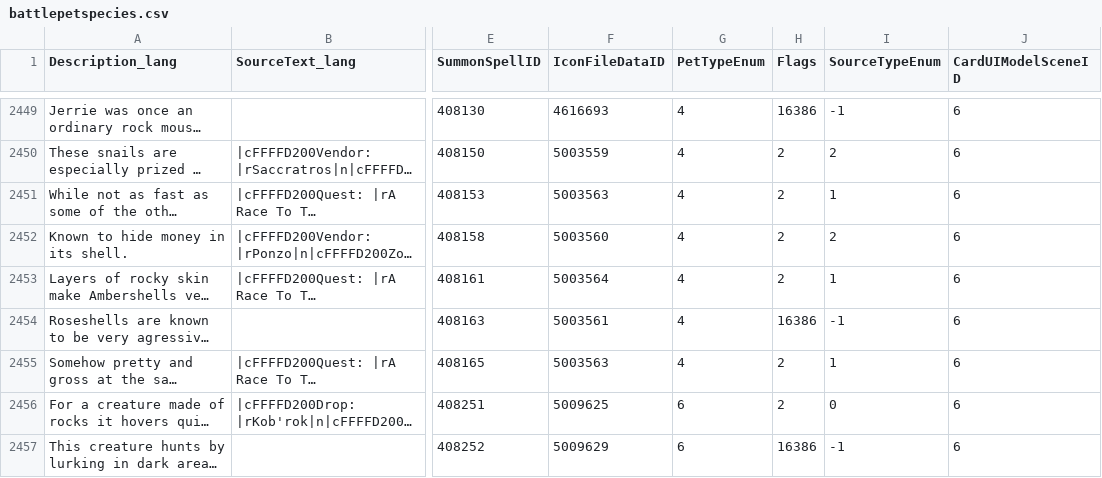
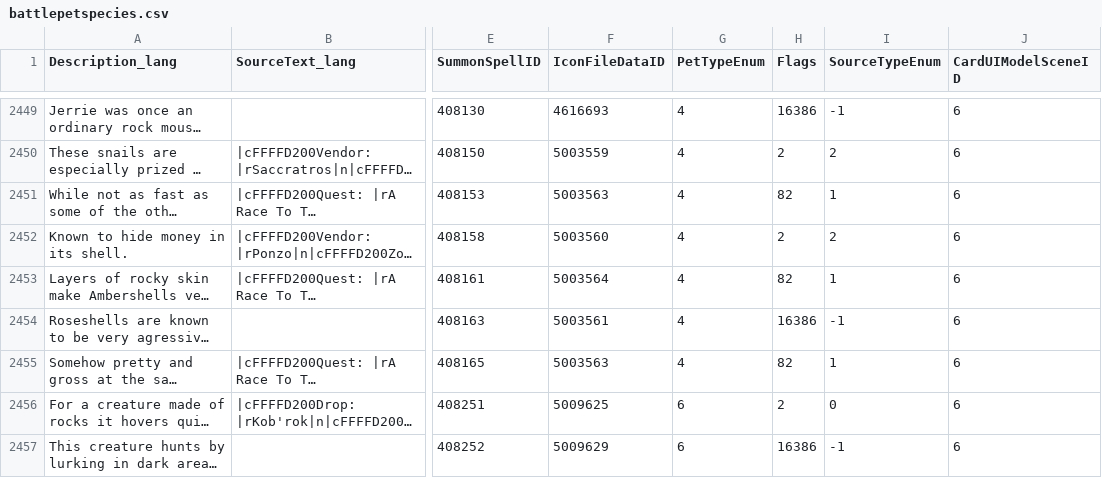
Before and after one commit to DFortun81/AllTheThings, a CSV file: .contrib/Harvesters/Database Harvester/Latest/ptr1/dbfilesclient/battlepetspecies.csv, drawn as a sheet; only a part is shown, gaps mark what is left out; long unchanged cells end in …; the diff covers the shown part only; the diff names each change by its address in the sheet, - before the commit and + after, or states it on an @@ line.

```diff
--- a/.contrib/Harvesters/Database Harvester/Latest/ptr1/dbfilesclient/battlepetspecies.csv
+++ b/.contrib/Harvesters/Database Harvester/Latest/ptr1/dbfilesclient/battlepetspecies.csv
-H2451 (Flags): 2
+H2451 (Flags): 82
-H2453 (Flags): 2
+H2453 (Flags): 82
-H2455 (Flags): 2
+H2455 (Flags): 82
```
Also changed, not shown: 3 edited cells elsewhere in this file, .contrib/Harvesters/Database Harvester/Latest/ptr1/dbfilesclient/chartitles.csv, .contrib/Harvesters/Database Harvester/Latest/ptr1/dbfilesclient/mount.csv, 45 other files.
